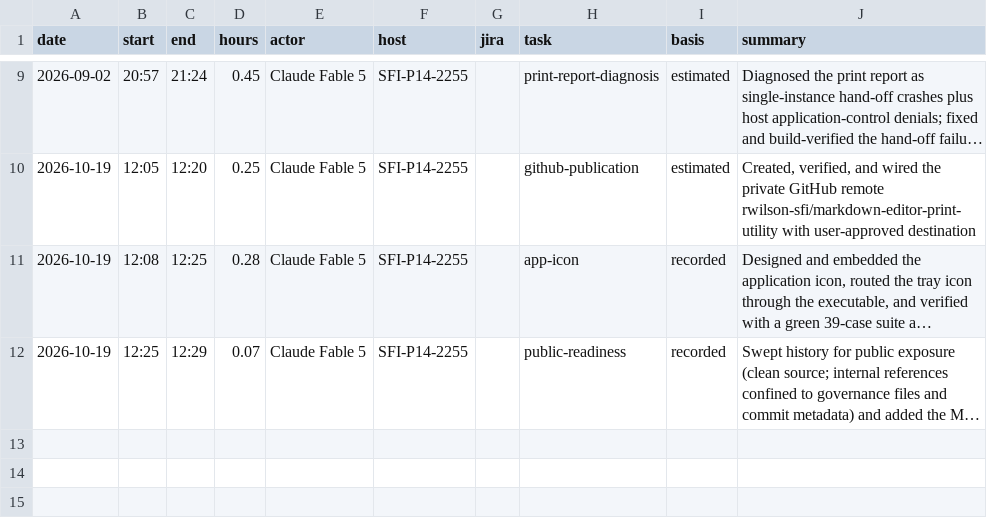
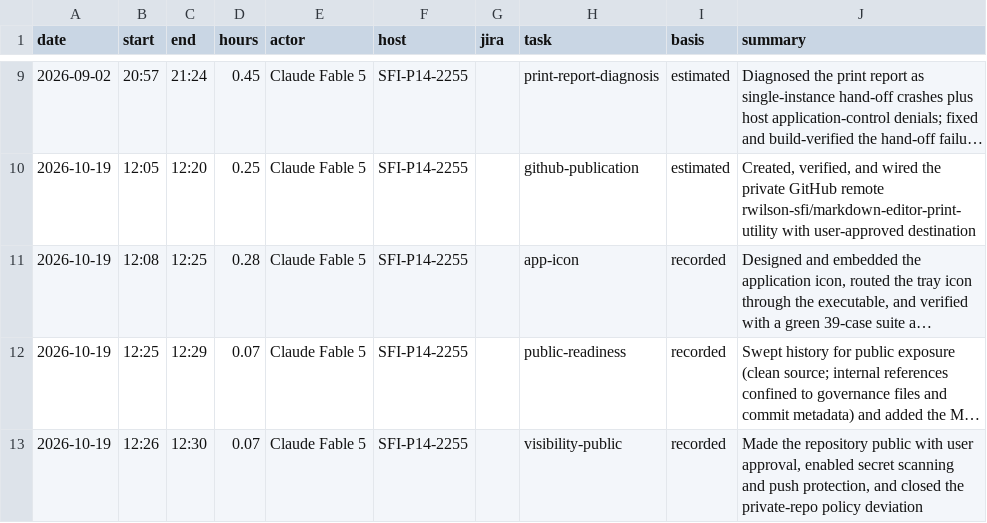
Before and after one commit to rwilson-sfi/markdown-editor-print-utility, a CSV file: TIMELOG.csv, drawn as a sheet; only a part is shown, gaps mark what is left out; long unchanged cells end in …; the diff names each change by its address in the sheet, - before the commit and + after, or states it on an @@ line.

```diff
--- a/TIMELOG.csv
+++ b/TIMELOG.csv
+row 13: 2026-10-19 | 12:26 | 12:30 | 0.07 | Claude Fable 5 | SFI-P14-2255 |  | visibility-public | recorded | Made the repository public with user approval, enabled secret scanning and push protection, and closed the private-repo policy deviation
```
Also changed, not shown: 2 other files.
